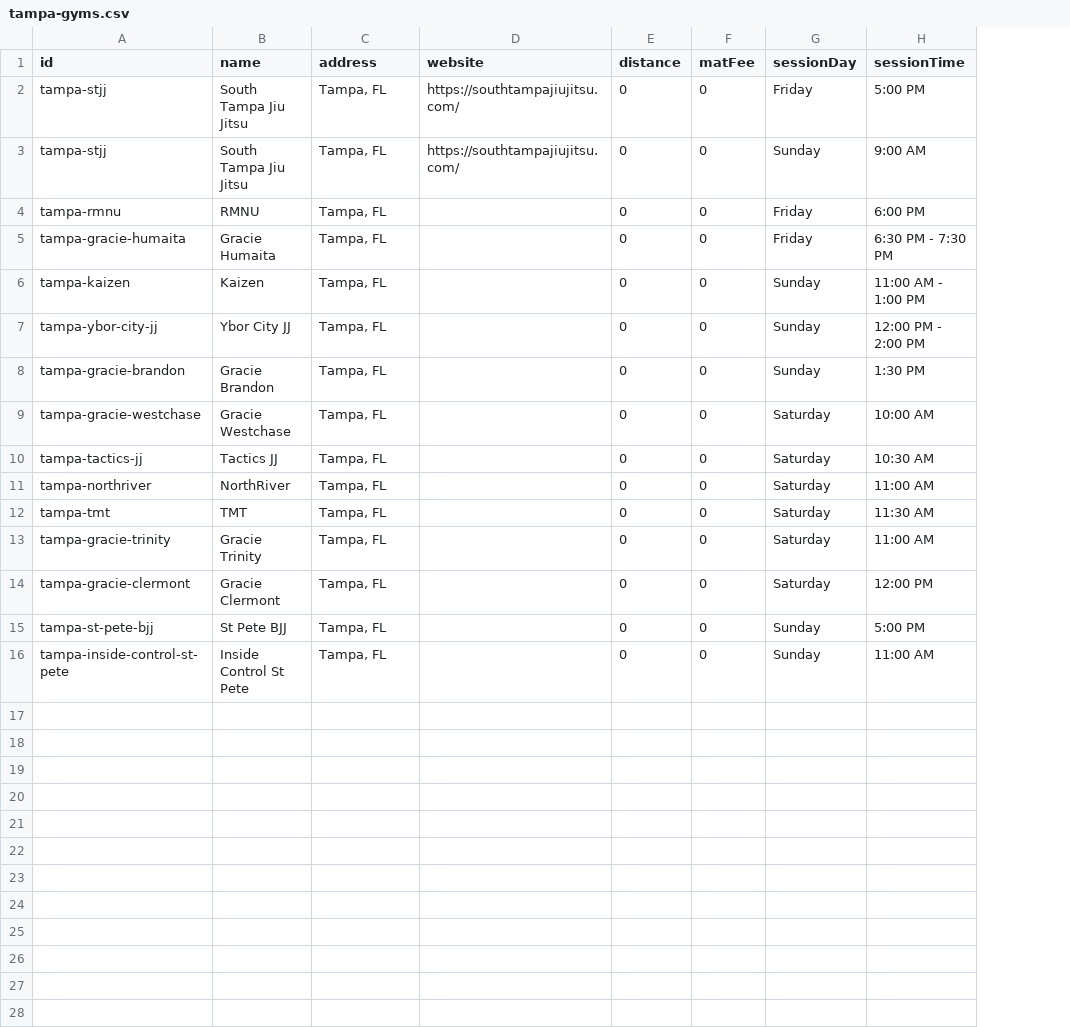
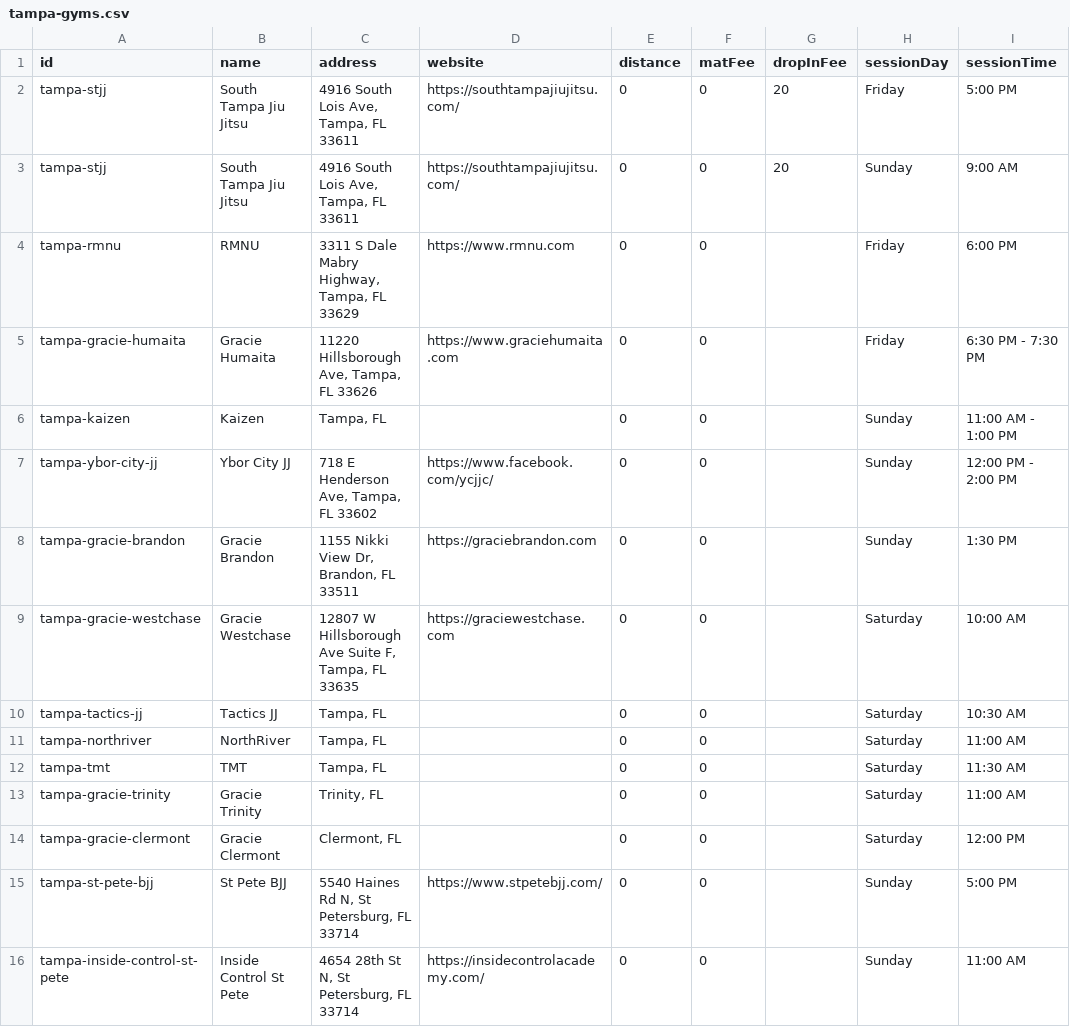
Before and after one commit to victorbabiuc/Find-Jiu-Jitsu, a CSV file: data/tampa-gyms.csv, drawn as a sheet; only a part is shown; the diff names each change by its address in the sheet, - before the commit and + after, or states it on an @@ line.

Commit message:
Update gym addresses and websites

```diff
--- a/data/tampa-gyms.csv
+++ b/data/tampa-gyms.csv
+column G (dropInFee), rows 2-3: 20 | 20
-C2:C3 (address): Tampa, FL
+C2:C3 (address): 4916 South Lois Ave, Tampa, FL 33611
-C4 (address): Tampa, FL
+C4 (address): 3311 S Dale Mabry Highway, Tampa, FL 33629
-D4 (website): (empty)
+D4 (website): https://www.rmnu.com
-C5 (address): Tampa, FL
+C5 (address): 11220 Hillsborough Ave, Tampa, FL 33626
-D5 (website): (empty)
+D5 (website): https://www.graciehumaita.com
-C7 (address): Tampa, FL
+C7 (address): 718 E Henderson Ave, Tampa, FL 33602
-D7 (website): (empty)
+D7 (website): https://www.facebook.com/ycjjc/
-C8 (address): Tampa, FL
+C8 (address): 1155 Nikki View Dr, Brandon, FL 33511
-D8 (website): (empty)
+D8 (website): https://graciebrandon.com
-C9 (address): Tampa, FL
+C9 (address): 12807 W Hillsborough Ave Suite F, Tampa, FL 33635
-D9 (website): (empty)
+D9 (website): https://graciewestchase.com
-C13 (address): Tampa, FL
+C13 (address): Trinity, FL
-C14 (address): Tampa, FL
+C14 (address): Clermont, FL
-C15 (address): Tampa, FL
+C15 (address): 5540 Haines Rd N, St Petersburg, FL 33714
-D15 (website): (empty)
+D15 (website): https://www.stpetebjj.com/
-C16 (address): Tampa, FL
+C16 (address): 4654 28th St N, St Petersburg, FL 33714
-D16 (website): (empty)
+D16 (website): https://insidecontrolacademy.com/
```
Also changed, not shown: data/austin-gyms.csv.
